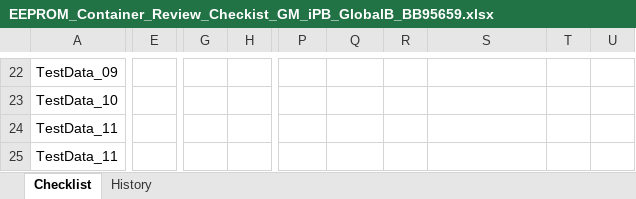
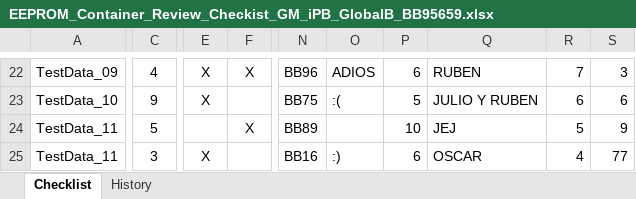
Before and after one commit to julioalmadaf/BOSCH-EEPROM-REPORT-GENERATOR, an Excel workbook: program/EEPROM_Container_Review_Checkist_GM_iPB_GlobalB_BB95659.xlsx, sheet Checklist, drawn as a sheet; only a part is shown, gaps mark what is left out; values as stored, in another font and other column widths than the file's, no borders; conditional formats not drawn; removed rows and columns are numbered as before the commit, all else as after; the diff covers the shown part only; the diff names each change by its address in the sheet, - before the commit and + after, or states it on an @@ line.

```diff
--- a/program/EEPROM_Container_Review_Checkist_GM_iPB_GlobalB_BB95659.xlsx (sheet Checklist)
+++ b/program/EEPROM_Container_Review_Checkist_GM_iPB_GlobalB_BB95659.xlsx (sheet Checklist)
-column E, empty
+column C, rows 22-25: 4 | 9 | 5 | 3
-column R, empty
+column P, rows 22-25: 6 | 5 | 10 | 6
-column T, empty
-column U, empty
+column R, rows 22-25: 7 | 6 | 5 | 4
+column S, rows 22-25: 3 | 6 | 9 | 77
-E22:E23: (empty)
+E22:E23: X
-F22: (empty)
+F22: X
-N22: (empty)
+N22: BB96
-O22: (empty)
+O22: ADIOS
-Q22: (empty)
+Q22: RUBEN
-N23: (empty)
+N23: BB75
-O23: (empty)
+O23: :(
-Q23: (empty)
+Q23: JULIO Y RUBEN
-F24: (empty)
+F24: X
-N24: (empty)
+N24: BB89
-Q24: (empty)
+Q24: JEJ
-E25: (empty)
+E25: X
-N25: (empty)
+N25: BB16
-O25: (empty)
+O25: :)
-Q25: (empty)
+Q25: OSCAR
```
Also changed, not shown: 3 added rows, 3 removed rows, 1 removed column and 21 edited cells elsewhere in this sheet, program/EEPROM_Container_Review_Checkist_GM_iPB_GlobalB_BB95650.xlsx, 1 other file.
